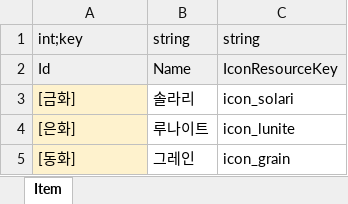
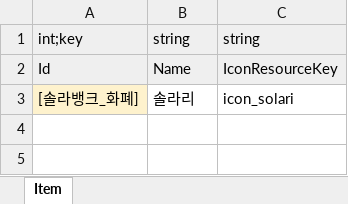
Before and after one commit to Lunaria-Project/lunaria-data, an Excel workbook: excel/ItemData.xlsx, sheet Item, drawn as a sheet; values as stored, in another font and other column widths than the file's, no borders; the diff names each change by its address in the sheet, - before the commit and + after, or states it on an @@ line.

Commit message:
아이템 데이터 수정

```diff
--- a/excel/ItemData.xlsx (sheet Item)
+++ b/excel/ItemData.xlsx (sheet Item)
-A3: [금화]
+A3: [솔라뱅크_화폐]
-row 4: [은화] | 루나이트 | icon_lunite
-row 5: [동화] | 그레인 | icon_grain
```
